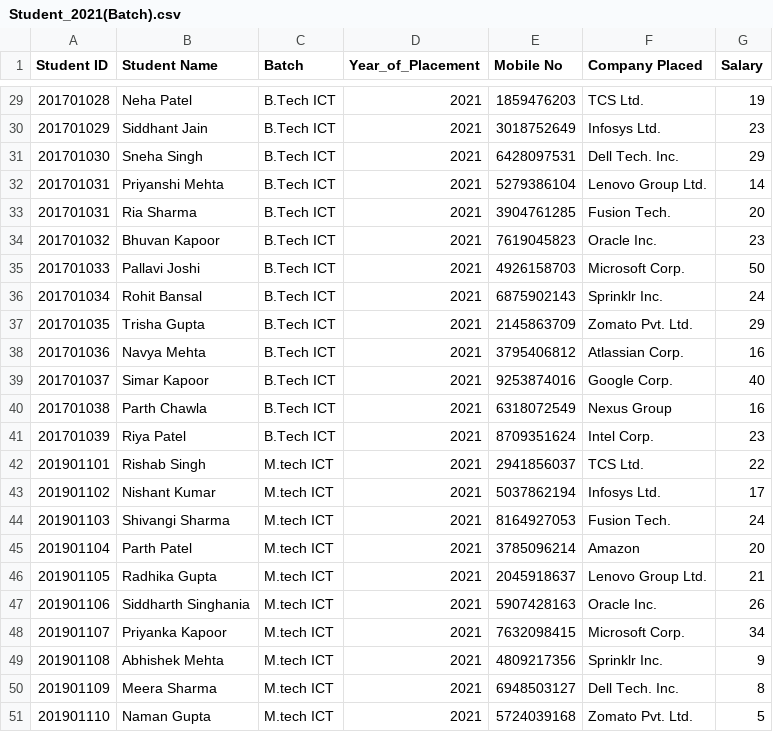
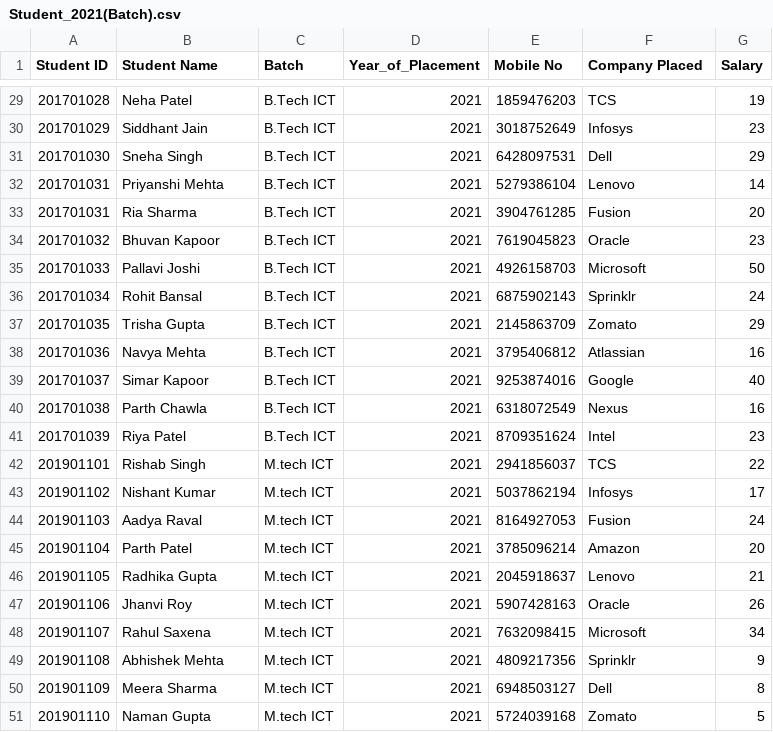
Before and after one commit to TOAORUDRA-01/CAPSTONE-PRJ-Placement-manager-policy-, a CSV file: Data/Student_2021(Batch).csv, drawn as a sheet; only a part is shown, gaps mark what is left out; the diff covers the shown part only.

Commit message:
Update Student_2021(Batch).csv

```diff
--- a/Data/Student_2021(Batch).csv
+++ b/Data/Student_2021(Batch).csv
@@ -29,23 +29,23 @@ Student ID,Student Name,Batch,Year_of_Placement,Mobile No,Company Placed,Salary
-201701028,Neha Patel,B.Tech ICT,2021,1859476203,TCS Ltd.,19
-201701029,Siddhant Jain,B.Tech ICT,2021,3018752649,Infosys Ltd.,23
-201701030,Sneha Singh,B.Tech ICT,2021,6428097531,Dell Tech. Inc.,29
-201701031,Priyanshi Mehta,B.Tech ICT,2021,5279386104,Lenovo Group Ltd.,14
-201701031,Ria Sharma,B.Tech ICT,2021,3904761285,Fusion Tech.,20
-201701032,Bhuvan Kapoor,B.Tech ICT,2021,7619045823,Oracle Inc.,23
-201701033,Pallavi Joshi,B.Tech ICT,2021,4926158703,Microsoft Corp.,50
-201701034,Rohit Bansal,B.Tech ICT,2021,6875902143,Sprinklr Inc.,24
-201701035,Trisha Gupta,B.Tech ICT,2021,2145863709,Zomato Pvt. Ltd.,29
-201701036,Navya Mehta,B.Tech ICT,2021,3795406812,Atlassian Corp.,16
-201701037,Simar Kapoor,B.Tech ICT,2021,9253874016,Google Corp.,40
-201701038,Parth Chawla,B.Tech ICT,2021,6318072549,Nexus Group,16
-201701039,Riya Patel,B.Tech ICT,2021,8709351624,Intel Corp.,23
-201901101,Rishab Singh,M.tech ICT,2021,2941856037,TCS Ltd.,22
-201901102,Nishant Kumar,M.tech ICT,2021,5037862194,Infosys Ltd.,17
-201901103,Shivangi Sharma,M.tech ICT,2021,8164927053,Fusion Tech.,24
+201701028,Neha Patel,B.Tech ICT,2021,1859476203,TCS,19
+201701029,Siddhant Jain,B.Tech ICT,2021,3018752649,Infosys,23
+201701030,Sneha Singh,B.Tech ICT,2021,6428097531,Dell,29
+201701031,Priyanshi Mehta,B.Tech ICT,2021,5279386104,Lenovo,14
+201701031,Ria Sharma,B.Tech ICT,2021,3904761285,Fusion,20
+201701032,Bhuvan Kapoor,B.Tech ICT,2021,7619045823,Oracle,23
+201701033,Pallavi Joshi,B.Tech ICT,2021,4926158703,Microsoft,50
+201701034,Rohit Bansal,B.Tech ICT,2021,6875902143,Sprinklr,24
+201701035,Trisha Gupta,B.Tech ICT,2021,2145863709,Zomato,29
+201701036,Navya Mehta,B.Tech ICT,2021,3795406812,Atlassian,16
+201701037,Simar Kapoor,B.Tech ICT,2021,9253874016,Google,40
+201701038,Parth Chawla,B.Tech ICT,2021,6318072549,Nexus,16
+201701039,Riya Patel,B.Tech ICT,2021,8709351624,Intel,23
+201901101,Rishab Singh,M.tech ICT,2021,2941856037,TCS,22
+201901102,Nishant Kumar,M.tech ICT,2021,5037862194,Infosys,17
+201901103,Aadya Raval,M.tech ICT,2021,8164927053,Fusion,24
 201901104,Parth Patel,M.tech ICT,2021,3785096214,Amazon,20
-201901105,Radhika Gupta,M.tech ICT,2021,2045918637,Lenovo Group Ltd.,21
-201901106,Siddharth Singhania,M.tech ICT,2021,5907428163,Oracle Inc.,26
-201901107,Priyanka Kapoor,M.tech ICT,2021,7632098415,Microsoft Corp.,34
-201901108,Abhishek Mehta,M.tech ICT,2021,4809217356,Sprinklr Inc.,9
-201901109, Meera Sharma,M.tech ICT,2021,6948503127,Dell Tech. Inc.,8
-201901110,Naman Gupta,M.tech ICT,2021,5724039168,Zomato Pvt. Ltd.,5
+201901105,Radhika Gupta,M.tech ICT,2021,2045918637,Lenovo,21
+201901106,Jhanvi Roy,M.tech ICT,2021,5907428163,Oracle,26
+201901107,Rahul Saxena,M.tech ICT,2021,7632098415,Microsoft,34
+201901108,Abhishek Mehta,M.tech ICT,2021,4809217356,Sprinklr,9
+201901109,Meera Sharma,M.tech ICT,2021,6948503127,Dell,8
+201901110,Naman Gupta,M.tech ICT,2021,5724039168,Zomato,5
```
Also changed, not shown: 28 edited cells elsewhere in this file.
